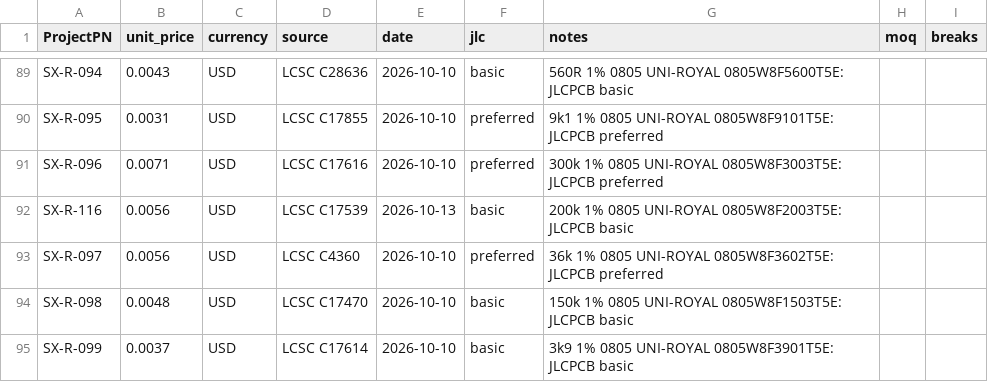
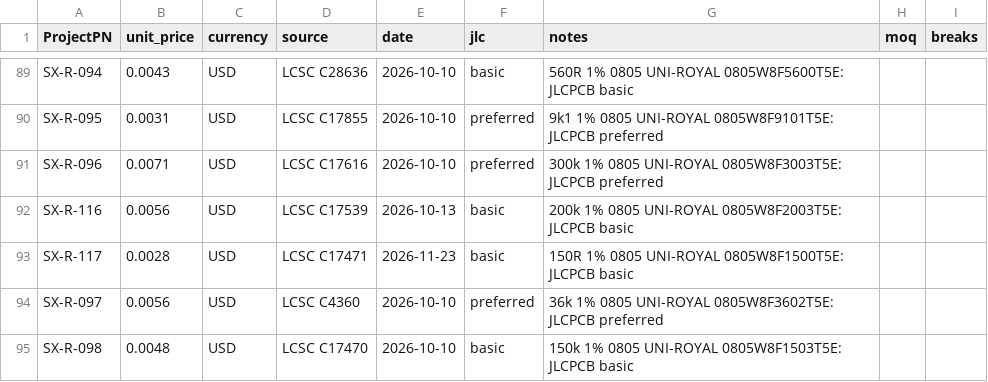
Before and after one commit to plektra/syntsamix, a CSV file: docs/costs/prices.csv, drawn as a sheet; only a part is shown, gaps mark what is left out; the shorter side is filled out with more unchanged rows.

```diff
--- a/docs/costs/prices.csv
+++ b/docs/costs/prices.csv
@@ -92,2 +92,3 @@ SX-R-096,0.0071,USD,LCSC C17616,2026-10-10,preferred,300k 1% 0805 UNI-ROYAL 0805
 SX-R-116,0.0056,USD,LCSC C17539,2026-10-13,basic,200k 1% 0805 UNI-ROYAL 0805W8F2003T5E: JLCPCB basic
+SX-R-117,0.0028,USD,LCSC C17471,2026-11-23,basic,150R 1% 0805 UNI-ROYAL 0805W8F1500T5E: JLCPCB basic
 SX-R-097,0.0056,USD,LCSC C4360,2026-10-10,preferred,36k 1% 0805 UNI-ROYAL 0805W8F3602T5E: JLCPCB preferred
```
Also changed, not shown: docs/parts.csv, 19 other files.
